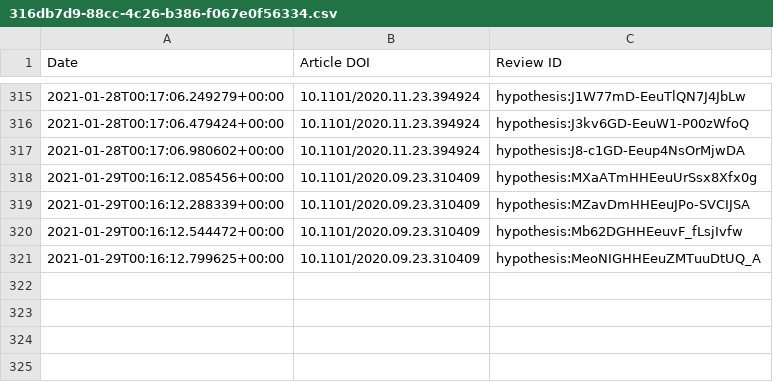
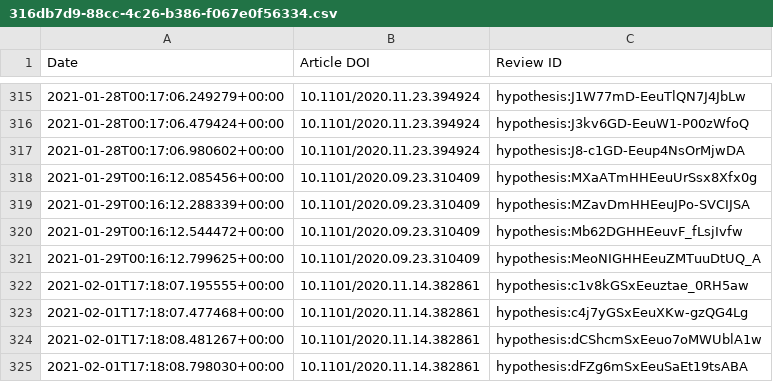
Before and after one commit to sciety/sciety, a CSV file: data/reviews/316db7d9-88cc-4c26-b386-f067e0f56334.csv, drawn as a sheet; only a part is shown, gaps mark what is left out.

```diff
--- a/data/reviews/316db7d9-88cc-4c26-b386-f067e0f56334.csv
+++ b/data/reviews/316db7d9-88cc-4c26-b386-f067e0f56334.csv
@@ -321 +321,5 @@ Date,Article DOI,Review ID
 2021-01-29T00:16:12.799625+00:00,10.1101/2020.09.23.310409,hypothesis:MeoNIGHHEeuZMTuuDtUQ_A
+2021-02-01T17:18:07.195555+00:00,10.1101/2020.11.14.382861,hypothesis:c1v8kGSxEeuztae_0RH5aw
+2021-02-01T17:18:07.477468+00:00,10.1101/2020.11.14.382861,hypothesis:c4j7yGSxEeuXKw-gzQG4Lg
+2021-02-01T17:18:08.481267+00:00,10.1101/2020.11.14.382861,hypothesis:dCShcmSxEeuo7oMWUblA1w
+2021-02-01T17:18:08.798030+00:00,10.1101/2020.11.14.382861,hypothesis:dFZg6mSxEeuSaEt19tsABA
```
Also changed, not shown: data/reviews/53ed5364-a016-11ea-bb37-0242ac130002.csv, data/reviews/b560187e-f2fb-4ff9-a861-a204f3fc0fb0.csv.
